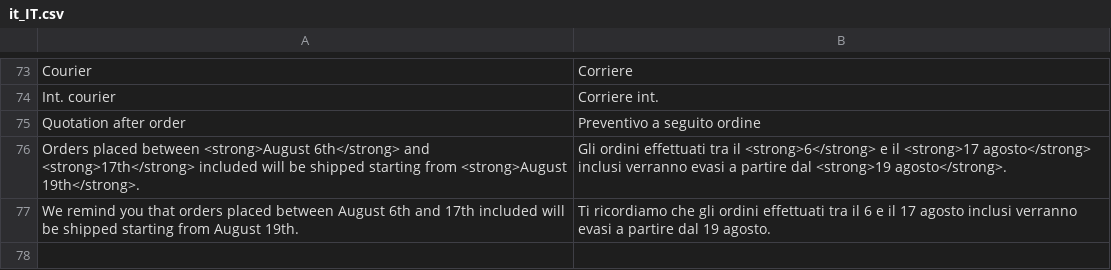
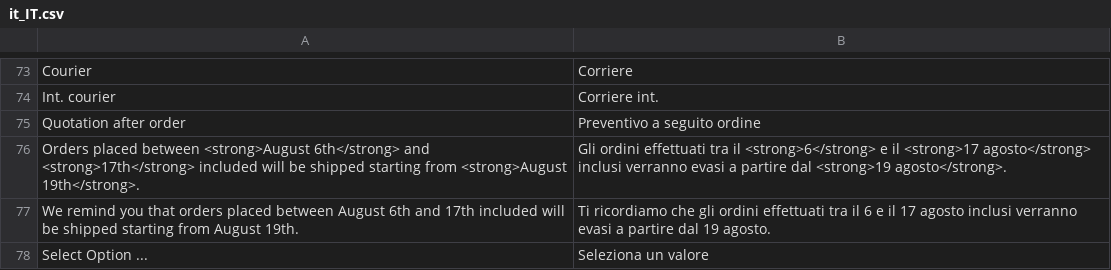
Before and after one commit to DATACOMDEV/LgkStore, a CSV file: app/code/Datacom/LgkStore/i18n/it_IT.csv, drawn as a sheet; only a part is shown, gaps mark what is left out; the diff names each change by its address in the sheet, - before the commit and + after, or states it on an @@ line.

```diff
--- a/app/code/Datacom/LgkStore/i18n/it_IT.csv
+++ b/app/code/Datacom/LgkStore/i18n/it_IT.csv
+row 78: Select Option ... | Seleziona un valore
```
Also changed, not shown: 3 other files.
